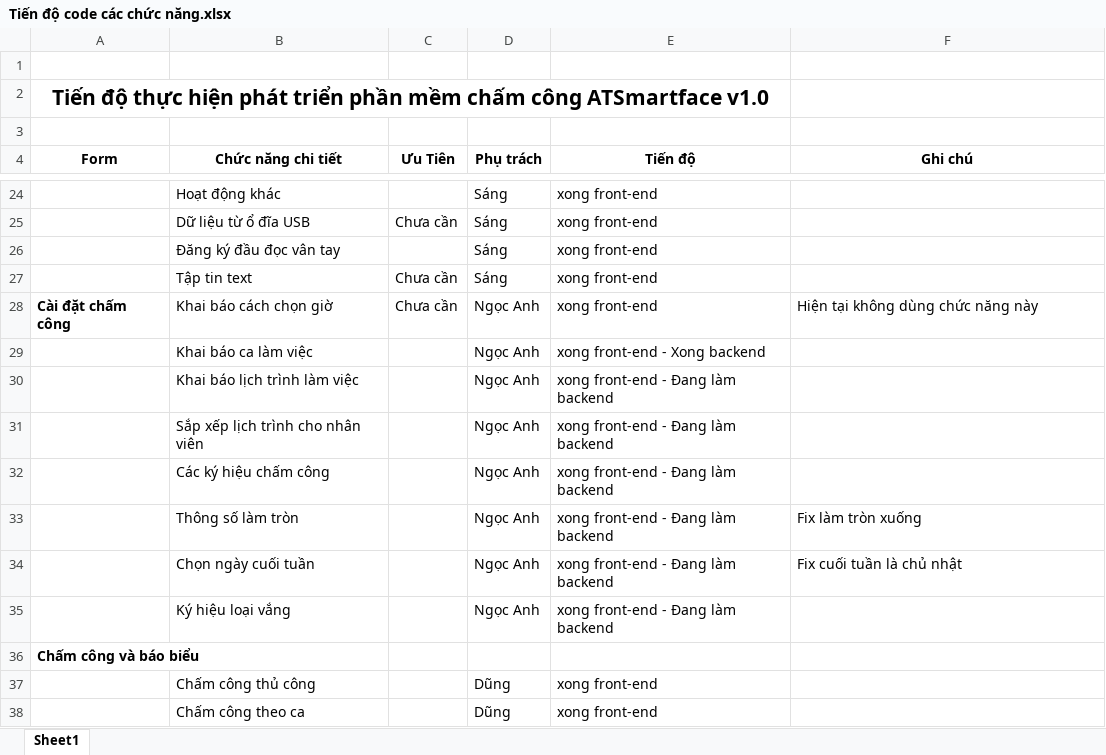
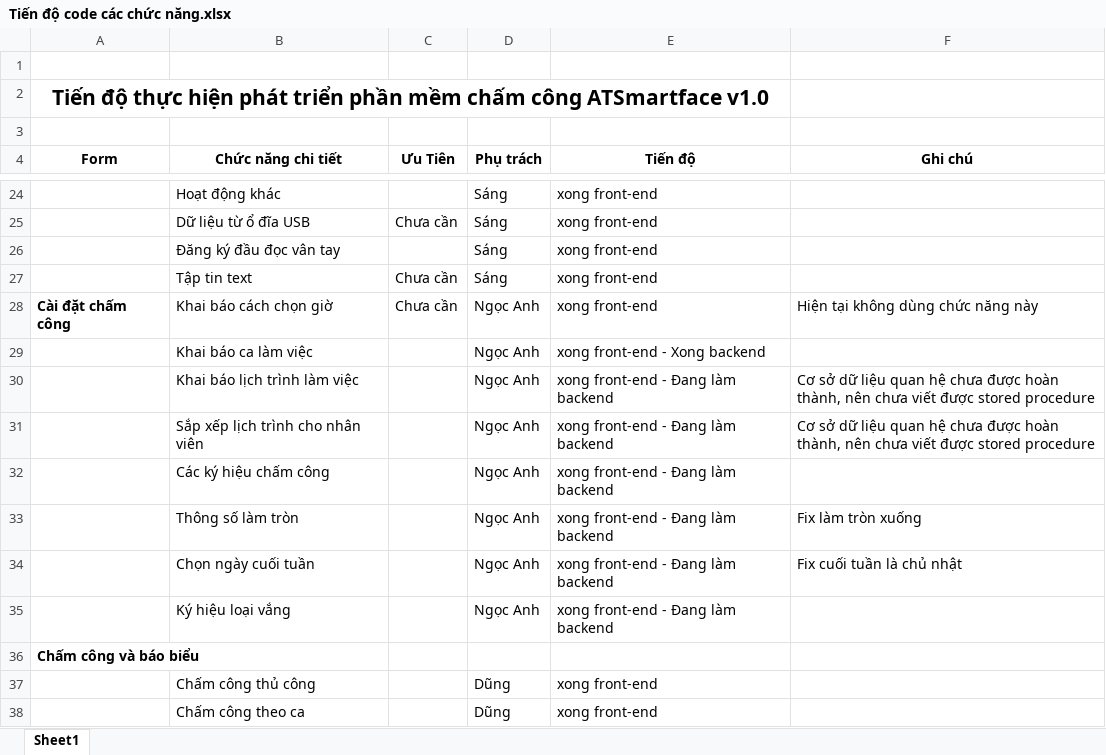
Before and after one commit to dodangthai/HeThongChamCong, an Excel workbook: Document/Tiến độ code các chức năng.xlsx, sheet Sheet1, drawn as a sheet; only a part is shown, gaps mark what is left out; values as stored, in another font and other column widths than the file's, no borders; the diff names each change by its address in the sheet, - before the commit and + after, or states it on an @@ line.

Commit message:
ngọc anh

```diff
--- a/Document/Tiến độ code các chức năng.xlsx (sheet Sheet1)
+++ b/Document/Tiến độ code các chức năng.xlsx (sheet Sheet1)
-F30:F31 (Ghi chú): (empty)
+F30:F31 (Ghi chú): Cơ sở dữ liệu quan hệ chưa được hoàn thành, nên chưa viết được stored procedure
```
